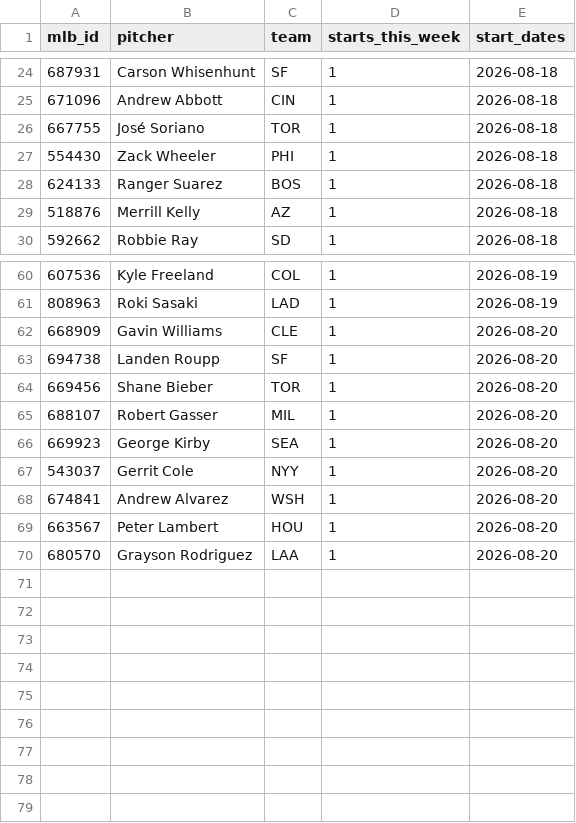
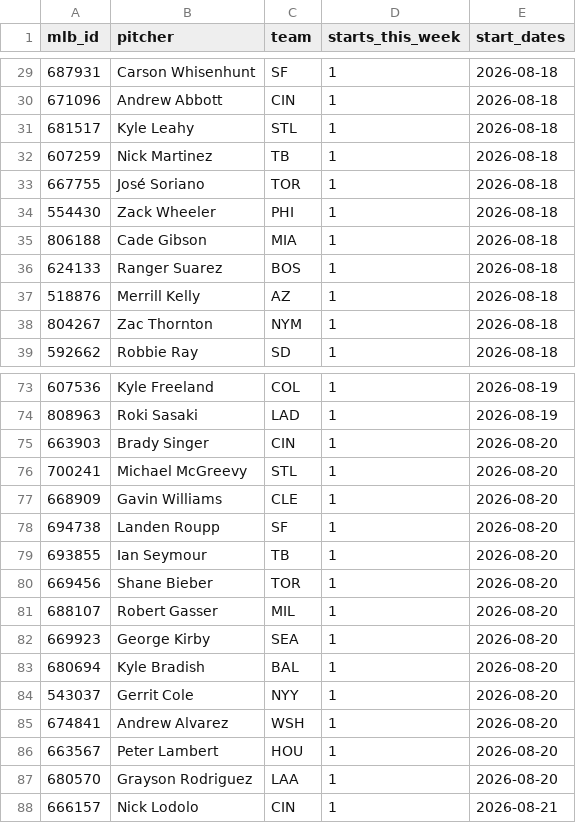
Before and after one commit to TheBigBadYeti/yardcocks-ratings, a CSV file: data/schedule/probable_starts.csv, drawn as a sheet; only a part is shown, gaps mark what is left out; the diff covers the shown part only; the diff names each change by its address in the sheet, - before the commit and + after, or states it on an @@ line.

```diff
--- a/data/schedule/probable_starts.csv
+++ b/data/schedule/probable_starts.csv
+row 31: 681517 | Kyle Leahy | STL | 1 | 2026-08-18
+row 32: 607259 | Nick Martinez | TB | 1 | 2026-08-18
+row 35: 806188 | Cade Gibson | MIA | 1 | 2026-08-18
+row 38: 804267 | Zac Thornton | NYM | 1 | 2026-08-18
+row 75: 663903 | Brady Singer | CIN | 1 | 2026-08-20
+row 76: 700241 | Michael McGreevy | STL | 1 | 2026-08-20
+row 79: 693855 | Ian Seymour | TB | 1 | 2026-08-20
+row 83: 680694 | Kyle Bradish | BAL | 1 | 2026-08-20
+row 88: 666157 | Nick Lodolo | CIN | 1 | 2026-08-21
```
Also changed, not shown: 10 added rows, 1 removed row and 2 edited cells elsewhere in this file, data/injuries/il_status.csv, data/recency/recent_fpg.csv, 2 other files.
